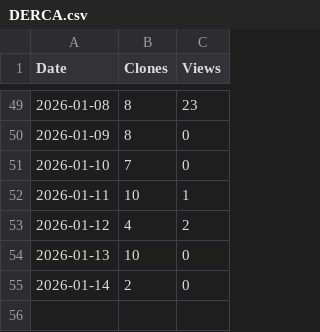
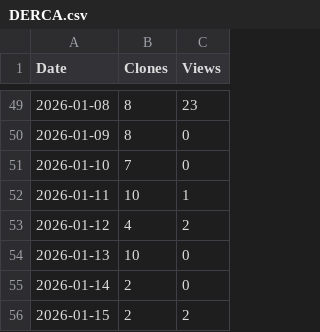
Before and after one commit to arc-research-lab/DERCA, a CSV file: assets/DERCA.csv, drawn as a sheet; only a part is shown, gaps mark what is left out; the diff names each change by its address in the sheet, - before the commit and + after, or states it on an @@ line.

```diff
--- a/assets/DERCA.csv
+++ b/assets/DERCA.csv
+row 56: 2026-01-15 | 2 | 2
```
Also changed, not shown: 3 other files.
